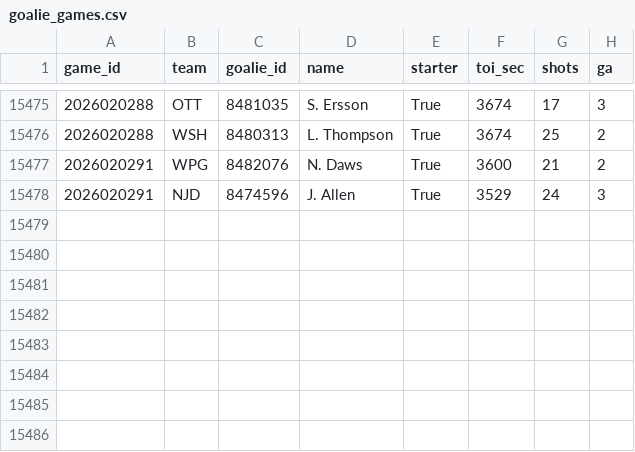
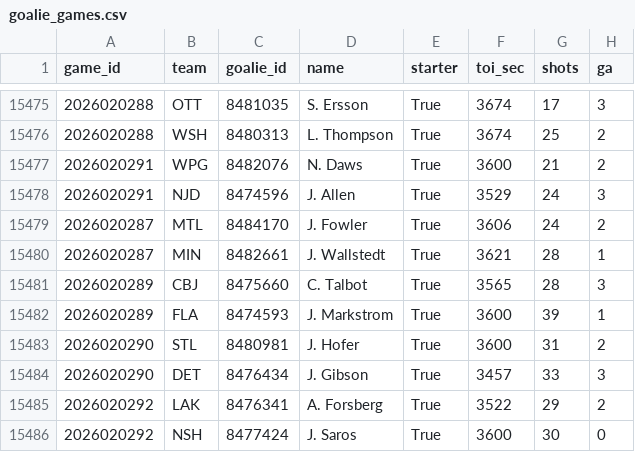
Before and after one commit to 88jackcarr/NHL-odds-betting, a CSV file: data/goalie_games.csv, drawn as a sheet; only a part is shown, gaps mark what is left out; the diff names each change by its address in the sheet, - before the commit and + after, or states it on an @@ line.

```diff
--- a/data/goalie_games.csv
+++ b/data/goalie_games.csv
+row 15479: 2026020287 | MTL | 8484170 | J. Fowler | True | 3606 | 24 | 2
+row 15480: 2026020287 | MIN | 8482661 | J. Wallstedt | True | 3621 | 28 | 1
+row 15481: 2026020289 | CBJ | 8475660 | C. Talbot | True | 3565 | 28 | 3
+row 15482: 2026020289 | FLA | 8474593 | J. Markstrom | True | 3600 | 39 | 1
+row 15483: 2026020290 | STL | 8480981 | J. Hofer | True | 3600 | 31 | 2
+row 15484: 2026020290 | DET | 8476434 | J. Gibson | True | 3457 | 33 | 3
+row 15485: 2026020292 | LAK | 8476341 | A. Forsberg | True | 3522 | 29 | 2
+row 15486: 2026020292 | NSH | 8477424 | J. Saros | True | 3600 | 30 | 0
```
Also changed, not shown: data/bets.csv, data/games.csv, 2 other files.
